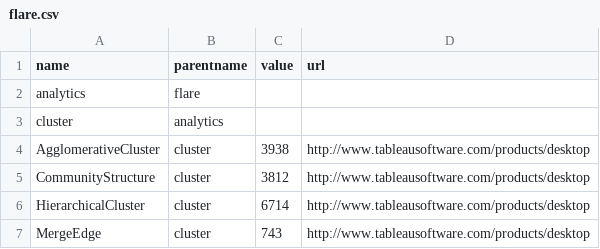
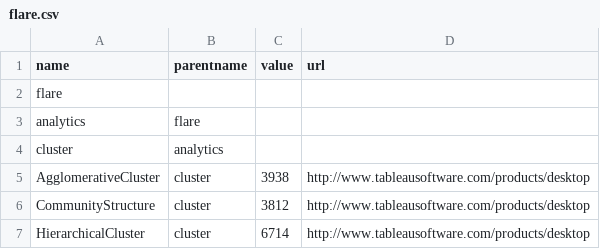
Before and after one commit to ag143/Json, a CSV file: flare.csv, drawn as a sheet; only a part is shown; the shorter side is filled out with more unchanged rows.

Commit message:
Update flare.csv

```diff
--- a/flare.csv
+++ b/flare.csv
@@ -1,2 +1,3 @@
 name,parentname,value,url
+flare,,,
 analytics,flare,,
```
